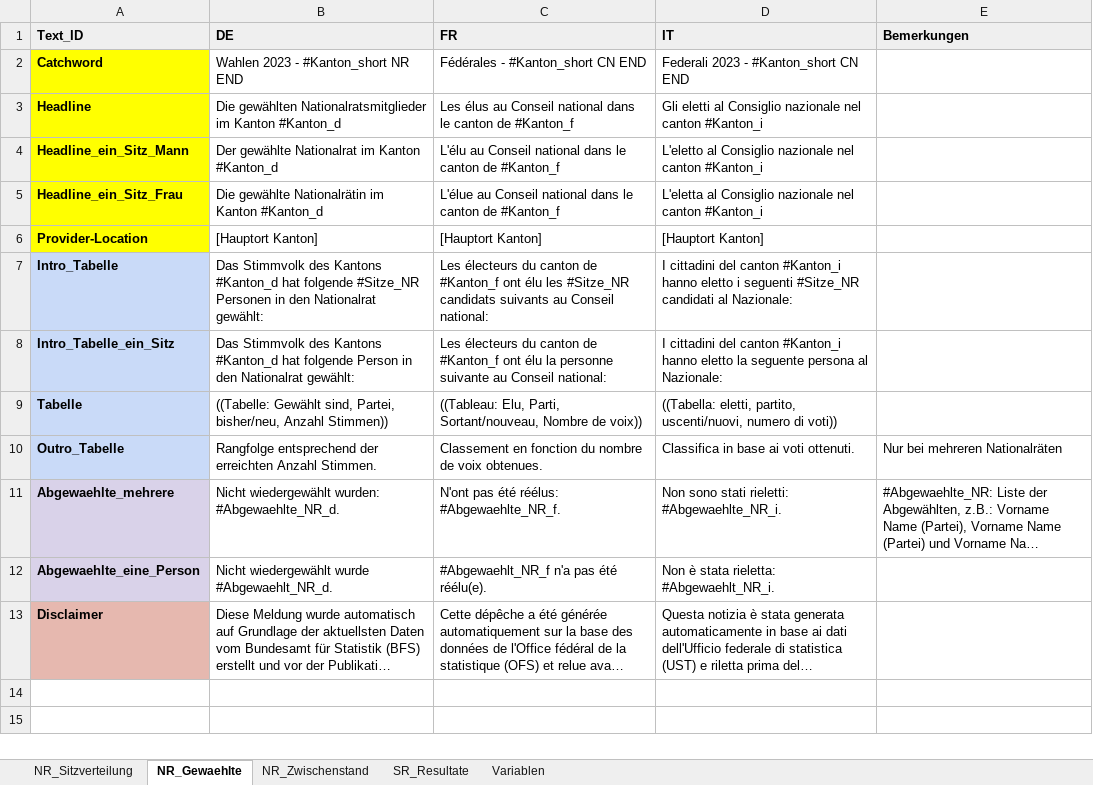
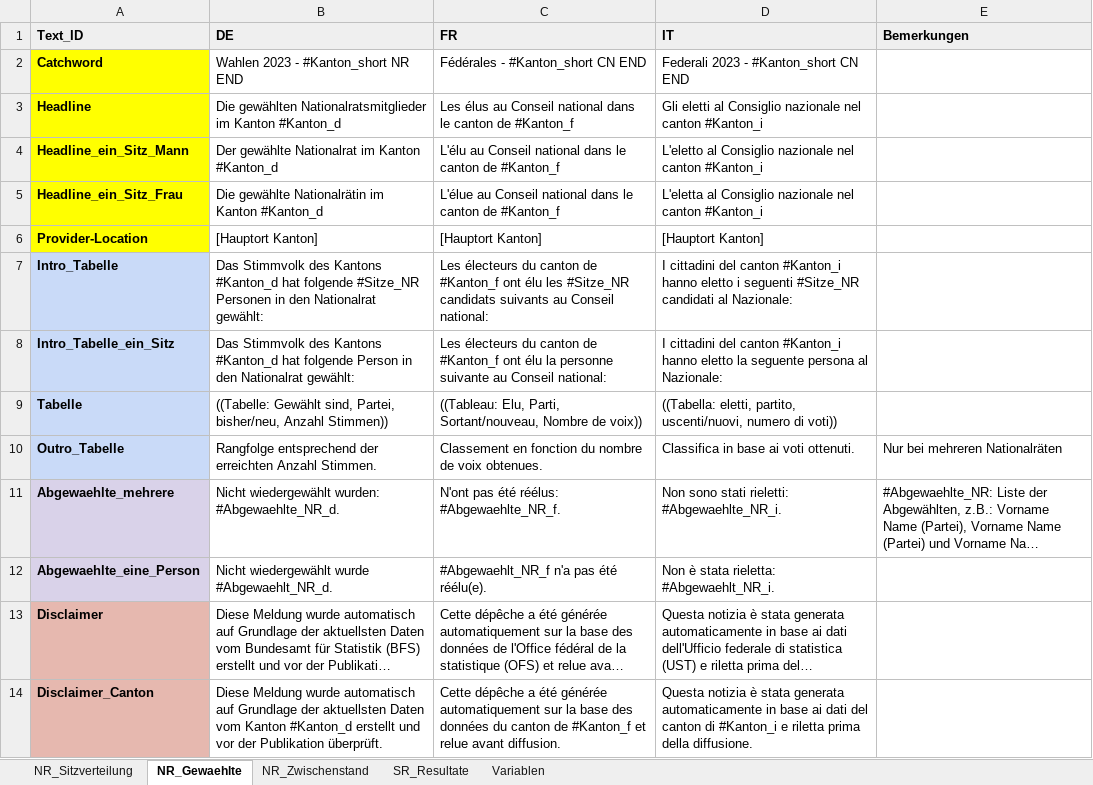
Before and after one commit to awp-finanznachrichten/sda_eidgenoessische_wahlen_datafeed, an Excel workbook: Texte/Eidgenössische Wahlen 2023_ Textbausteine.xlsx, sheet NR_Gewaehlte, drawn as a sheet; long unchanged cells end in …; values as stored, in another font and other column widths than the file's, no borders; charts and pictures not drawn; the diff names each change by its address in the sheet, - before the commit and + after, or states it on an @@ line.

```diff
--- a/Texte/Eidgenössische Wahlen 2023_ Textbausteine.xlsx (sheet NR_Gewaehlte)
+++ b/Texte/Eidgenössische Wahlen 2023_ Textbausteine.xlsx (sheet NR_Gewaehlte)
+row 14: Disclaimer_Canton | Diese Meldung wurde automatisch auf Grundlage der aktuellsten Daten vom Kanton #Kanton_d erstellt und vor der Publikation überprüft. | Cette dépêche a été générée automatiquement sur la base des données du canton de #Kanton_f et relue avant diffusion. | Questa notizia è stata generata automaticamente in base ai dati del canton di #Kanton_i e riletta prima della diffusione.
```
Also changed, not shown: sheet NR_Sitzverteilung, sheet SR_Resultate, 21 other files.
